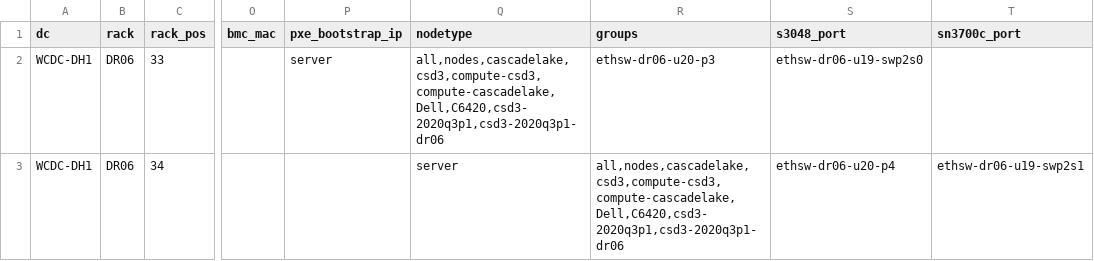
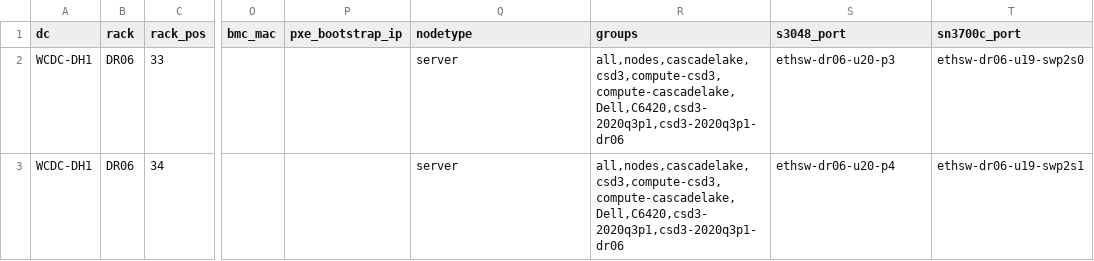
Before and after one commit to jovial/arcus-slurm-on-openstack, a CSV file: terraform/example/rack1.csv, drawn as a sheet; only a part is shown, gaps mark what is left out; the diff names each change by its address in the sheet, - before the commit and + after, or states it on an @@ line.

Commit message:
Fix up csv

```diff
--- a/terraform/example/rack1.csv
+++ b/terraform/example/rack1.csv
-P2 (pxe_bootstrap_ip): server
+P2 (pxe_bootstrap_ip): (empty)
-Q2 (nodetype): all,nodes,cascadelake,csd3,compute-csd3,compute-cascadelake,Dell,C6420,csd3-2020q3p1,csd3-2020q3p1-dr06
+Q2 (nodetype): server
-R2 (groups): ethsw-dr06-u20-p3
+R2 (groups): all,nodes,cascadelake,csd3,compute-csd3,compute-cascadelake,Dell,C6420,csd3-2020q3p1,csd3-2020q3p1-dr06
-S2 (s3048_port): ethsw-dr06-u19-swp2s0
+S2 (s3048_port): ethsw-dr06-u20-p3
-T2 (sn3700c_port): (empty)
+T2 (sn3700c_port): ethsw-dr06-u19-swp2s0
```
